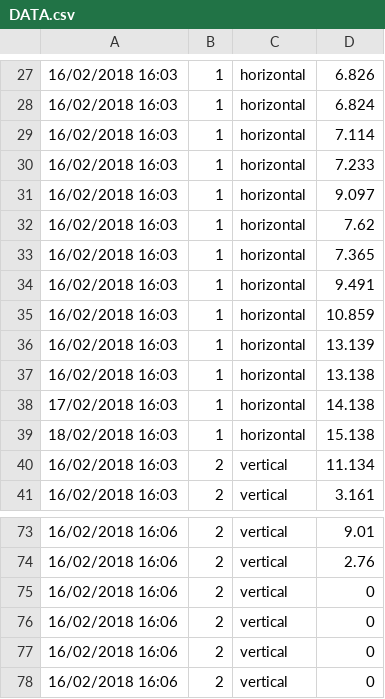
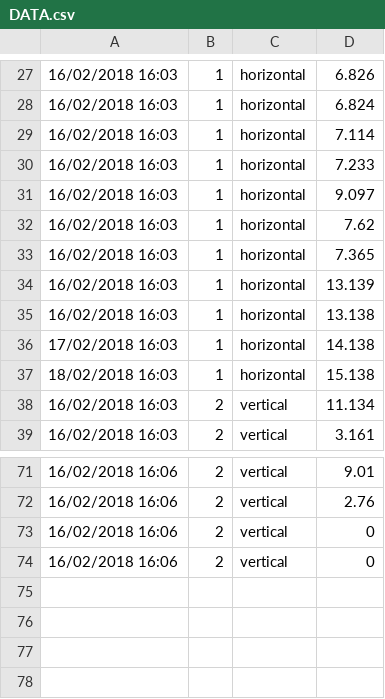
Before and after one commit to Hamishwilson/ProjectCode, a CSV file: Data/DATA.csv, drawn as a sheet; only a part is shown, gaps mark what is left out; the diff names each change by its address in the sheet, - before the commit and + after, or states it on an @@ line.

Commit message:
Update DATA.csv

```diff
--- a/Data/DATA.csv
+++ b/Data/DATA.csv
-row 34: 16/02/2018 16:03 | 1 | horizontal | 9.491
-row 35: 16/02/2018 16:03 | 1 | horizontal | 10.859
-row 75: 16/02/2018 16:06 | 2 | vertical | 0
-row 76: 16/02/2018 16:06 | 2 | vertical | 0
```
